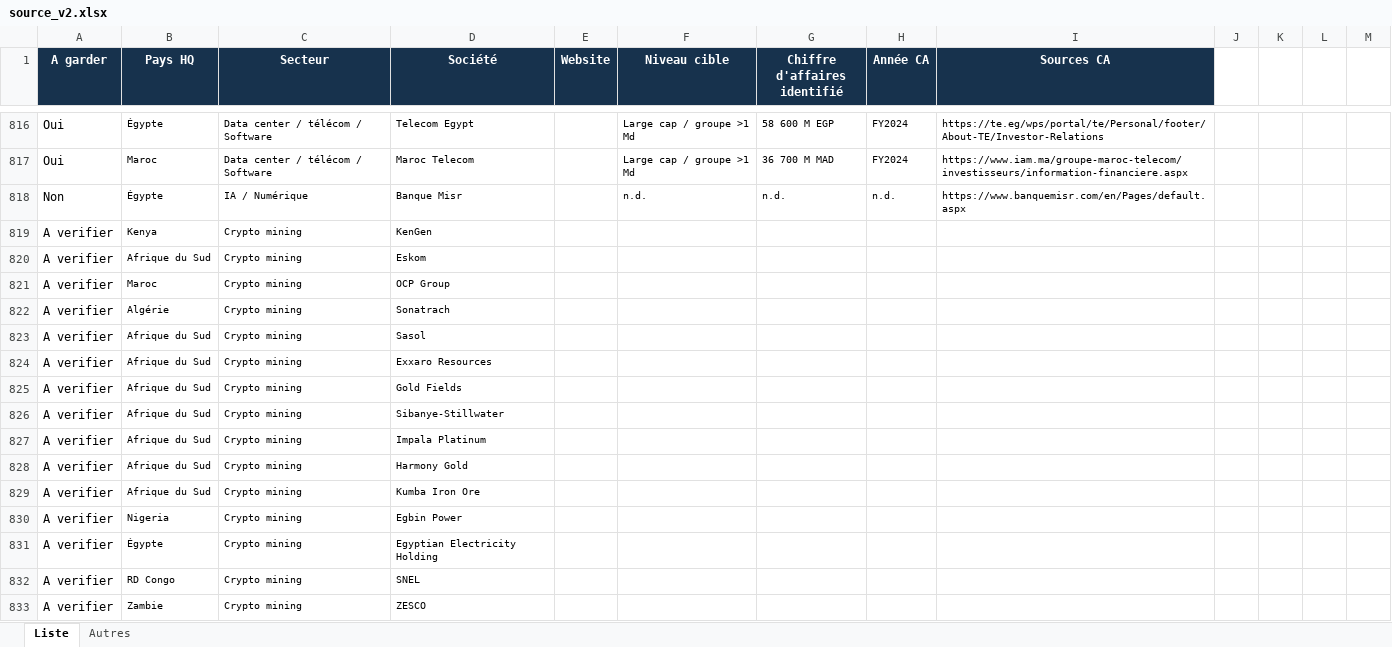
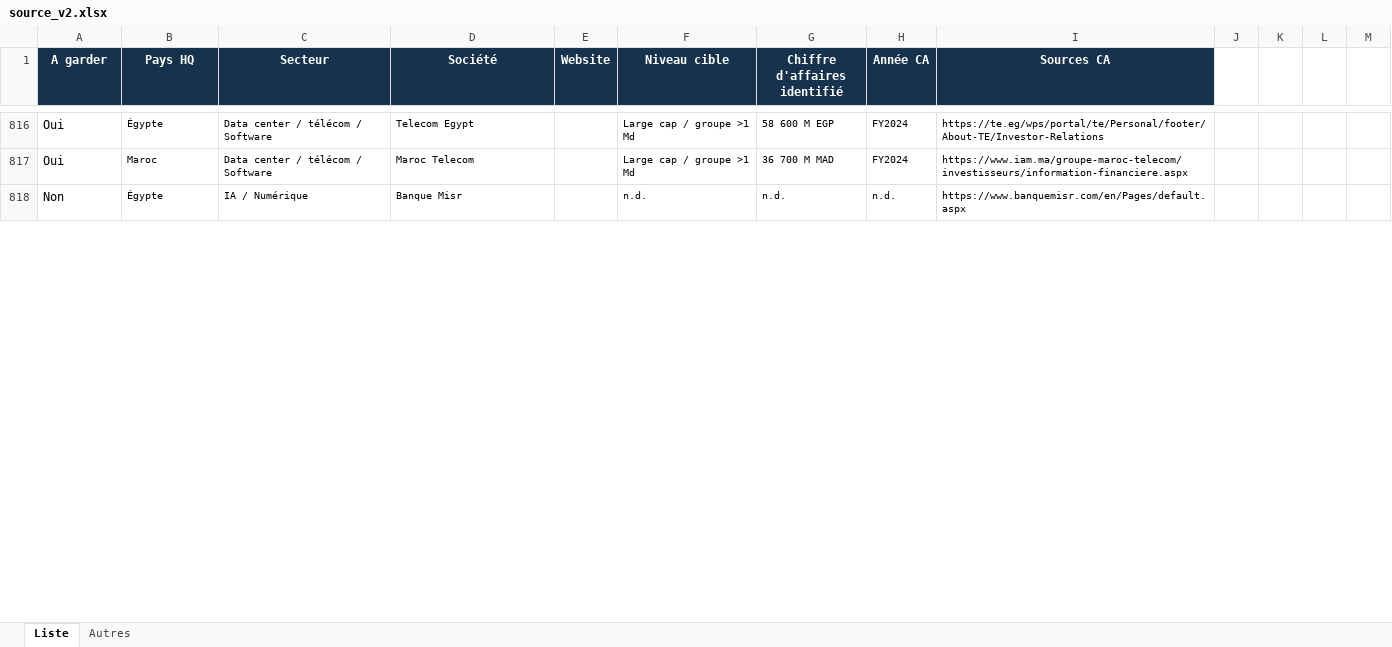
Before and after one commit to sachalbs/ma-sourcing-slb, an Excel workbook: work/source_v2.xlsx, sheet Liste, drawn as a sheet; only a part is shown, gaps mark what is left out; values as stored, in another font and other column widths than the file's, no borders; conditional formats not drawn; removed rows and columns are numbered as before the commit, all else as after; the diff covers the shown part only; the diff names each change by its address in the sheet, - before the commit and + after, or states it on an @@ line.

```diff
--- a/work/source_v2.xlsx (sheet Liste)
+++ b/work/source_v2.xlsx (sheet Liste)
-row 819: A verifier | Kenya | Crypto mining | KenGen
-row 820: A verifier | Afrique du Sud | Crypto mining | Eskom
-row 821: A verifier | Maroc | Crypto mining | OCP Group
-row 822: A verifier | Algérie | Crypto mining | Sonatrach
-row 823: A verifier | Afrique du Sud | Crypto mining | Sasol
-row 824: A verifier | Afrique du Sud | Crypto mining | Exxaro Resources
-row 825: A verifier | Afrique du Sud | Crypto mining | Gold Fields
-row 826: A verifier | Afrique du Sud | Crypto mining | Sibanye-Stillwater
-row 827: A verifier | Afrique du Sud | Crypto mining | Impala Platinum
-row 828: A verifier | Afrique du Sud | Crypto mining | Harmony Gold
-row 829: A verifier | Afrique du Sud | Crypto mining | Kumba Iron Ore
-row 830: A verifier | Nigeria | Crypto mining | Egbin Power
-row 831: A verifier | Égypte | Crypto mining | Egyptian Electricity Holding
-row 832: A verifier | RD Congo | Crypto mining | SNEL
-row 833: A verifier | Zambie | Crypto mining | ZESCO
```
Also changed, not shown: 60 added rows and 45 removed rows elsewhere in this sheet, 1 other file.
